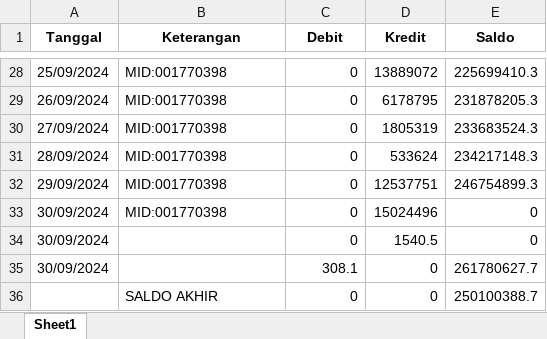
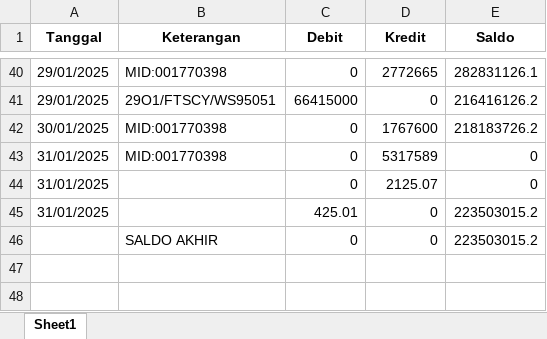
Before and after one commit to ardywrks10/bank-statement-extraction, an Excel workbook: bank/hasil_konversi/bca_output.xlsx, sheet Sheet1, drawn as a sheet; only a part is shown, gaps mark what is left out; values as stored, in another font and other column widths than the file's, no borders; removed rows and columns are numbered as before the commit, all else as after; the diff covers the shown part only; the diff names each change by its address in the sheet, - before the commit and + after, or states it on an @@ line.

```diff
--- a/bank/hasil_konversi/bca_output.xlsx (sheet Sheet1)
+++ b/bank/hasil_konversi/bca_output.xlsx (sheet Sheet1)
-A40 (Tanggal): 25/09/2024
+A40 (Tanggal): 29/01/2025
-D40 (Kredit): 13889072
+D40 (Kredit): 2772665
-E40 (Saldo): 225699410.3
+E40 (Saldo): 282831126.1
-row 29: 26/09/2024 | MID:001770398 | 0 | 6178795 | 231878205.3
-row 30: 27/09/2024 | MID:001770398 | 0 | 1805319 | 233683524.3
-row 31: 28/09/2024 | MID:001770398 | 0 | 533624 | 234217148.3
-row 32: 29/09/2024 | MID:001770398 | 0 | 12537751 | 246754899.3
+row 41: 29/01/2025 | 29O1/FTSCY/WS95051 | 66415000 | 0 | 216416126.2
+row 42: 30/01/2025 | MID:001770398 | 0 | 1767600 | 218183726.2
-A43:A44 (Tanggal): 30/09/2024
+A43:A44 (Tanggal): 31/01/2025
-D43 (Kredit): 15024496
+D43 (Kredit): 5317589
-D44 (Kredit): 1540.5
+D44 (Kredit): 2125.07
-row 35: 30/09/2024 |  | 308.1 | 0 | 261780627.7
+row 45: 31/01/2025 |  | 425.01 | 0 | 223503015.2
-E46 (Saldo): 250100388.7
+E46 (Saldo): 223503015.2
```
Also changed, not shown: 29 added rows, 17 removed rows and 20 edited cells elsewhere in this sheet, bank/bukti_matching/bca_matching.xlsx, bank/bukti_matching/bni_matching.xlsx, 6 other files.
